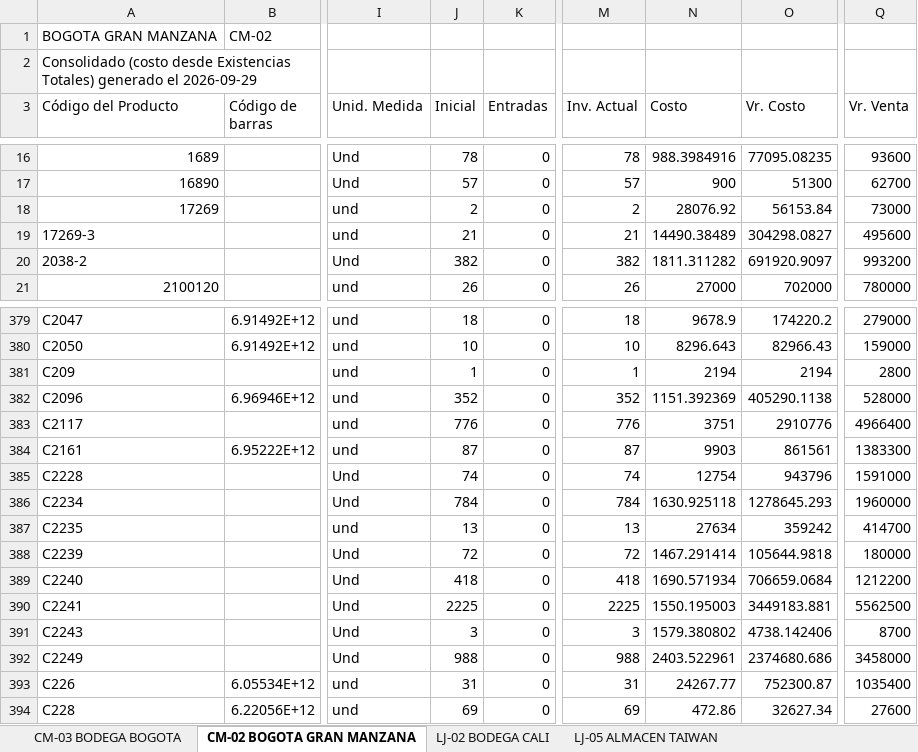
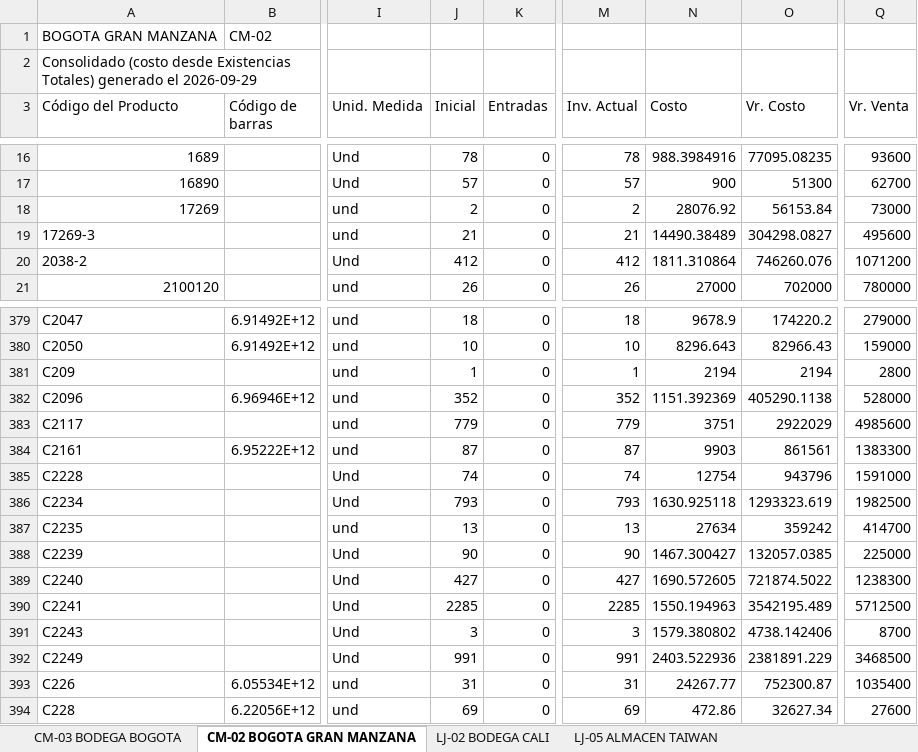
Before and after one commit to jeicardu03/vsummer-dashboard-toys, an Excel workbook: consolidado.xlsx, sheet CM-02 BOGOTA GRAN MANZANA, drawn as a sheet; only a part is shown, gaps mark what is left out; values as stored, in another font and other column widths than the file's, no borders; the diff covers the shown part only; the diff names each change by its address in the sheet, - before the commit and + after, or states it on an @@ line.

Commit message:
Actualizacion diaria del dashboard de inventarios

```diff
--- a/consolidado.xlsx (sheet CM-02 BOGOTA GRAN MANZANA)
+++ b/consolidado.xlsx (sheet CM-02 BOGOTA GRAN MANZANA)
-J20 (Inicial): 382
+J20 (Inicial): 412
-M20 (Inv. Actual): 382
+M20 (Inv. Actual): 412
-N20 (Costo): 1811.311282
+N20 (Costo): 1811.310864
-O20 (Vr. Costo): 691920.9097
+O20 (Vr. Costo): 746260.076
-Q20 (Vr. Venta): 993200
+Q20 (Vr. Venta): 1071200
-J383 (Inicial): 776
+J383 (Inicial): 779
-M383 (Inv. Actual): 776
+M383 (Inv. Actual): 779
-O383 (Vr. Costo): 2910776
+O383 (Vr. Costo): 2922029
-Q383 (Vr. Venta): 4966400
+Q383 (Vr. Venta): 4985600
-J386 (Inicial): 784
+J386 (Inicial): 793
-M386 (Inv. Actual): 784
+M386 (Inv. Actual): 793
-O386 (Vr. Costo): 1278645.293
+O386 (Vr. Costo): 1293323.619
-Q386 (Vr. Venta): 1960000
+Q386 (Vr. Venta): 1982500
-J388 (Inicial): 72
+J388 (Inicial): 90
-M388 (Inv. Actual): 72
+M388 (Inv. Actual): 90
-N388 (Costo): 1467.291414
+N388 (Costo): 1467.300427
-O388 (Vr. Costo): 105644.9818
+O388 (Vr. Costo): 132057.0385
-Q388 (Vr. Venta): 180000
+Q388 (Vr. Venta): 225000
-J389 (Inicial): 418
+J389 (Inicial): 427
-M389 (Inv. Actual): 418
+M389 (Inv. Actual): 427
-N389 (Costo): 1690.571934
+N389 (Costo): 1690.572605
-O389 (Vr. Costo): 706659.0684
+O389 (Vr. Costo): 721874.5022
-Q389 (Vr. Venta): 1212200
+Q389 (Vr. Venta): 1238300
-J390 (Inicial): 2225
+J390 (Inicial): 2285
-M390 (Inv. Actual): 2225
+M390 (Inv. Actual): 2285
-N390 (Costo): 1550.195003
+N390 (Costo): 1550.194963
-O390 (Vr. Costo): 3449183.881
+O390 (Vr. Costo): 3542195.489
-Q390 (Vr. Venta): 5562500
+Q390 (Vr. Venta): 5712500
-J392 (Inicial): 988
+J392 (Inicial): 991
-M392 (Inv. Actual): 988
+M392 (Inv. Actual): 991
-N392 (Costo): 2403.522961
+N392 (Costo): 2403.522936
-O392 (Vr. Costo): 2374680.686
+O392 (Vr. Costo): 2381891.229
-Q392 (Vr. Venta): 3458000
+Q392 (Vr. Venta): 3468500
```
Also changed, not shown: 182 edited cells elsewhere in this sheet, sheet LJ-101 ALMACEN BUCARAMANGA, sheet CM-105 CTG TOP OPEN, sheet LJ-100 BODEGA BUCARAMANGA, sheet LJ-05 ALMACEN TAIWAN, sheet 02 LOCAL 32, sheet CM-03 BODEGA BOGOTA, 4 more sheets, bodegas/CM-02.xlsx, bodegas/CM-03.xlsx, 12 other files.
